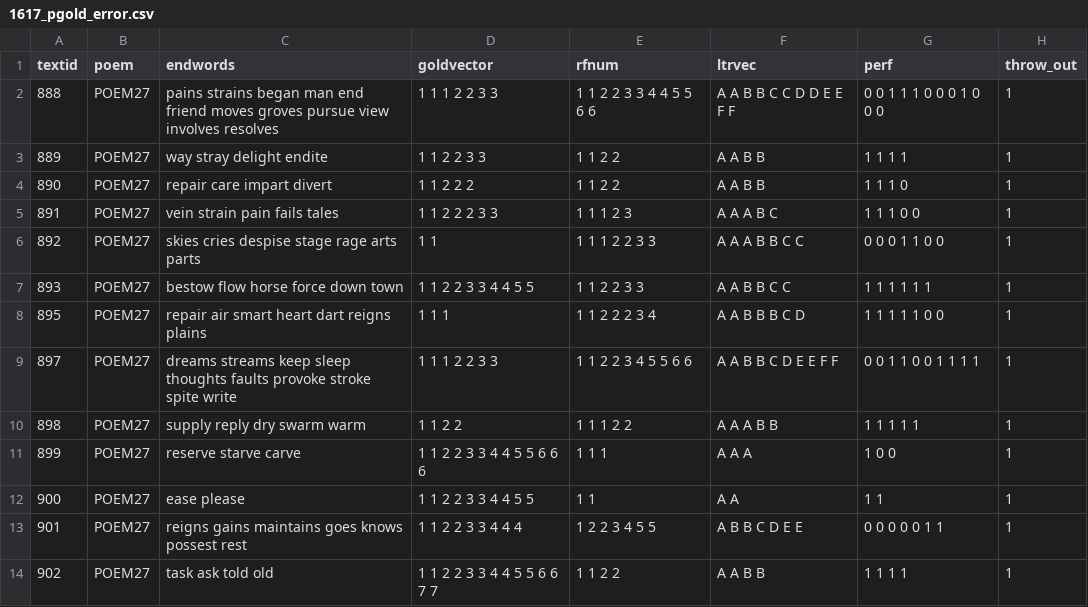
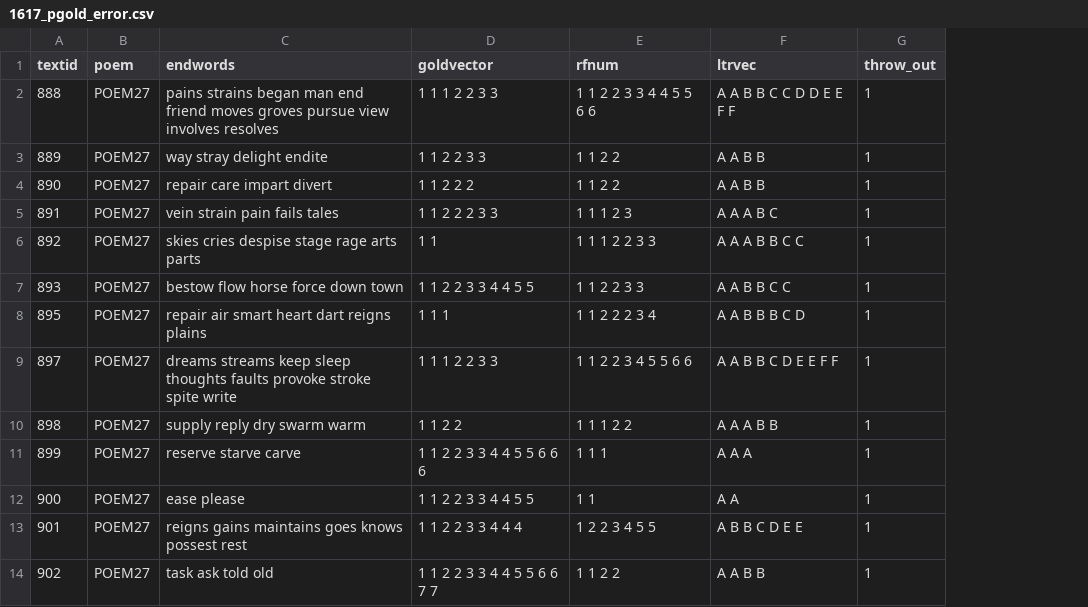
Before and after one commit to nmhouston/rf_eval, a CSV file: reddy/eval/1617_pgold_error.csv, drawn as a sheet; only a part is shown; the diff names each change by its address in the sheet, - before the commit and + after, or states it on an @@ line.

```diff
--- a/reddy/eval/1617_pgold_error.csv
+++ b/reddy/eval/1617_pgold_error.csv
-column G (perf), rows 2-14: 0 0 1 1 1 0 0 0 1 0 0 0 | 1 1 1 1 | 1 1 1 0 | 1 1 1 0 0 | 0 0 0 1 1 0 0 | 1 1 1 1 1 1 | 1 1 1 1 1 0 0 | 0 0 1 1 0 0 1 1 1 1 | 1 1 1 1 1 | 1 0 0 | 1 1 | 0 0 0 0 0 1 1 | 1 1 1 1
```
Also changed, not shown: reddy/eval/1718_pgold_error.csv, reddy/eval/1819_pgold_error.csv, 30 other files.
